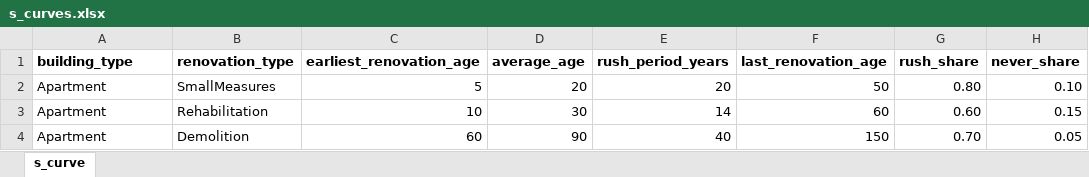
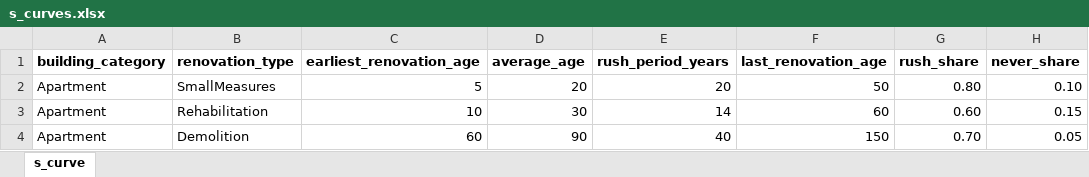
Before and after one commit to NVE/ebm, an Excel workbook: input/s_curves.xlsx, sheet s_curve, drawn as a sheet; only a part is shown; values as stored, in another font and other column widths than the file's, no borders; the diff names each change by its address in the sheet, - before the commit and + after, or states it on an @@ line.

Commit message:
updated building_categories input and code

```diff
--- a/input/s_curves.xlsx (sheet s_curve)
+++ b/input/s_curves.xlsx (sheet s_curve)
-A1: building_type
+A1: building_category
```
Also changed, not shown: 8 other files.
